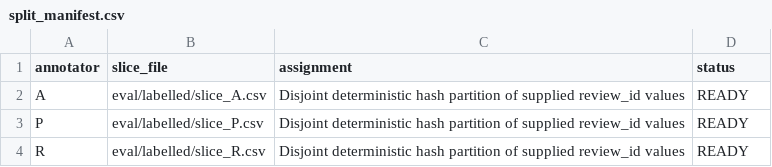
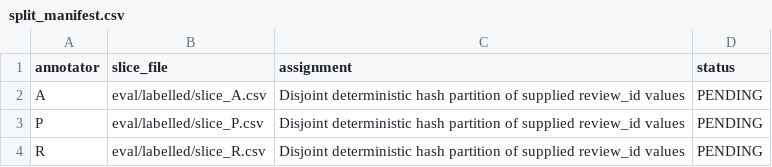
Before and after one commit to AnubhavKiroula/cluster-review-intelligence, a CSV file: eval/split_manifest.csv, drawn as a sheet.

Commit message:
feat(eval): score the shipped classifier end to end, honestly
- eval/predict.py: export the classifier's predictions in score.py's format
  (per review and aspect: sign of the mean clause sentiment, the same unit as
  the analytics). Previously nothing could produce a predictions file.
- score.py: add sentiment accuracy and per-class/macro F1 (the README's
  'Sentiment - macro F1' row had no implementation); score only reviews a
  human labelled (blank gold = not labelled yet, 'none' = no aspect);
  normalise ids so 1 and 1.0 match; reject duplicate ids; aspects are
  case-insensitive and must be in the taxonomy; blank text is not 'very
  short'; undefined metrics are null instead of 0.
- Tests use a hand-computed example (7 of them fail on the old scorer).
- .gitignore eval/labelled/*: labelled slices contain review text.
- split manifest status READY -> PENDING (no slices exist yet).

```diff
--- a/eval/split_manifest.csv
+++ b/eval/split_manifest.csv
@@ -1,4 +1,4 @@
 annotator,slice_file,assignment,status
-A,eval/labelled/slice_A.csv,Disjoint deterministic hash partition of supplied review_id values,READY
-P,eval/labelled/slice_P.csv,Disjoint deterministic hash partition of supplied review_id values,READY
-R,eval/labelled/slice_R.csv,Disjoint deterministic hash partition of supplied review_id values,READY
+A,eval/labelled/slice_A.csv,Disjoint deterministic hash partition of supplied review_id values,PENDING
+P,eval/labelled/slice_P.csv,Disjoint deterministic hash partition of supplied review_id values,PENDING
+R,eval/labelled/slice_R.csv,Disjoint deterministic hash partition of supplied review_id values,PENDING
```
Also changed, not shown: 6 other files.
